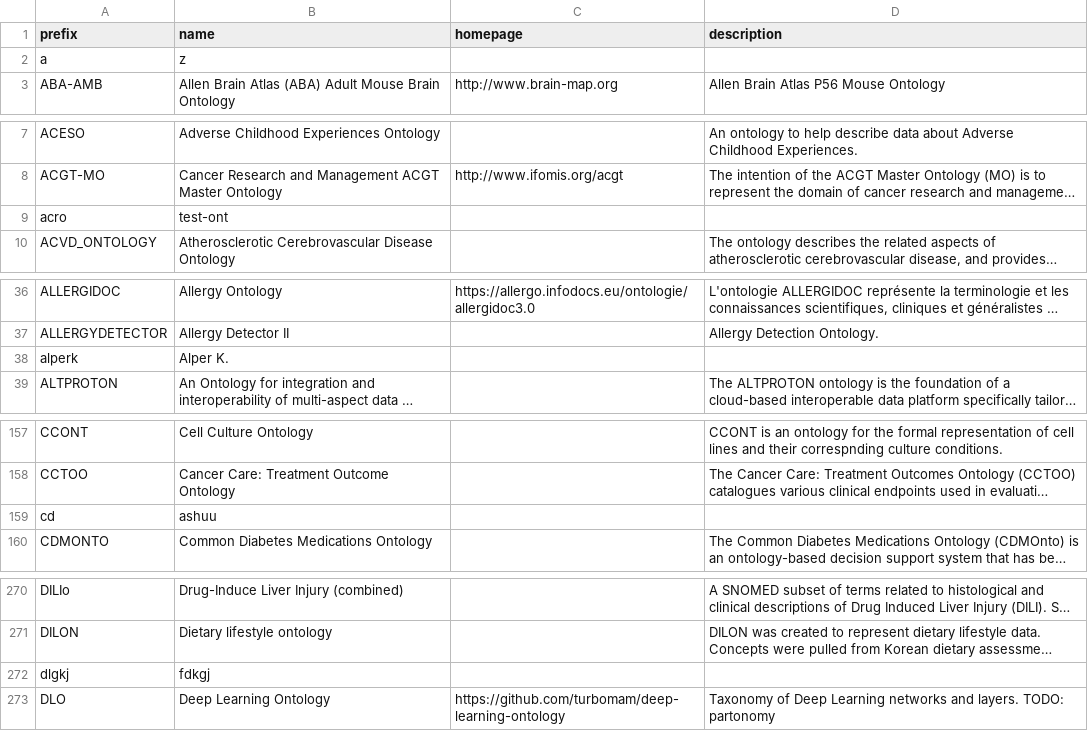
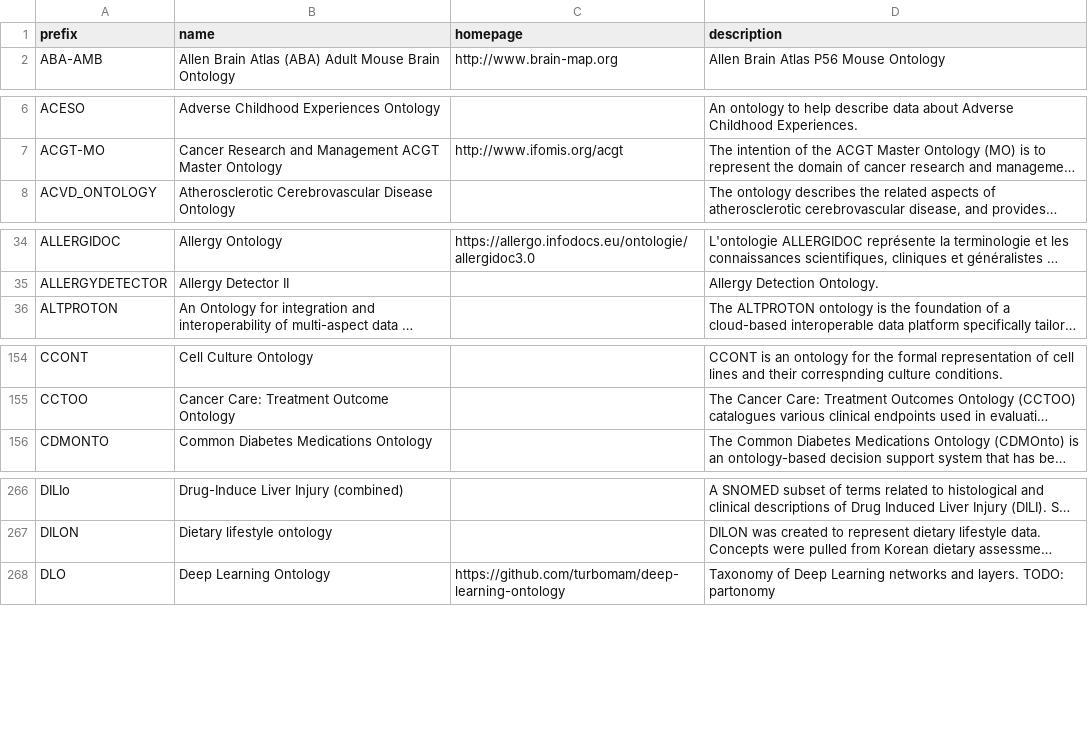
Before and after one commit to biopragmatics/bioregistry, a TSV file: exports/alignment/aberowl.tsv, drawn as a sheet; only a part is shown, gaps mark what is left out; long unchanged cells end in …; the diff covers the shown part only; the diff names each change by its address in the sheet, - before the commit and + after, or states it on an @@ line.

```diff
--- a/exports/alignment/aberowl.tsv
+++ b/exports/alignment/aberowl.tsv
-row 2: a | z
-row 9: acro | test-ont
-row 38: alperk | Alper K.
-row 159: cd | ashuu
-row 272: dlgkj | fdkgj
```
Also changed, not shown: 5 removed rows elsewhere in this file, 23 other files.
